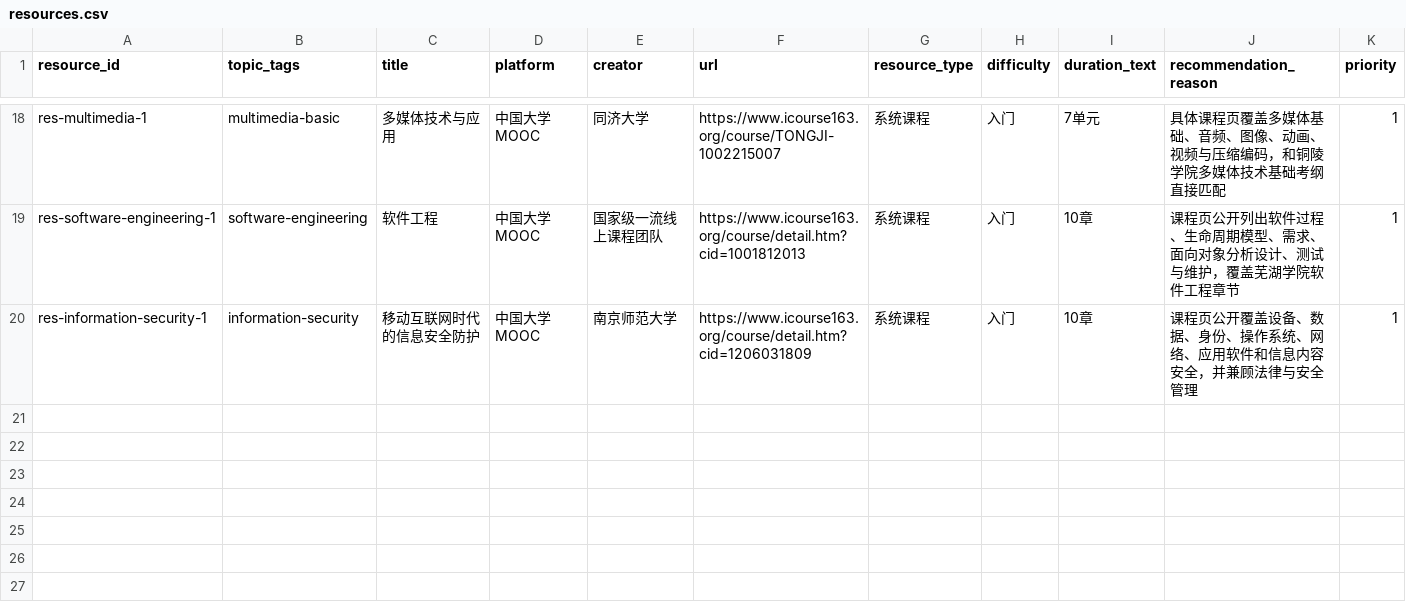
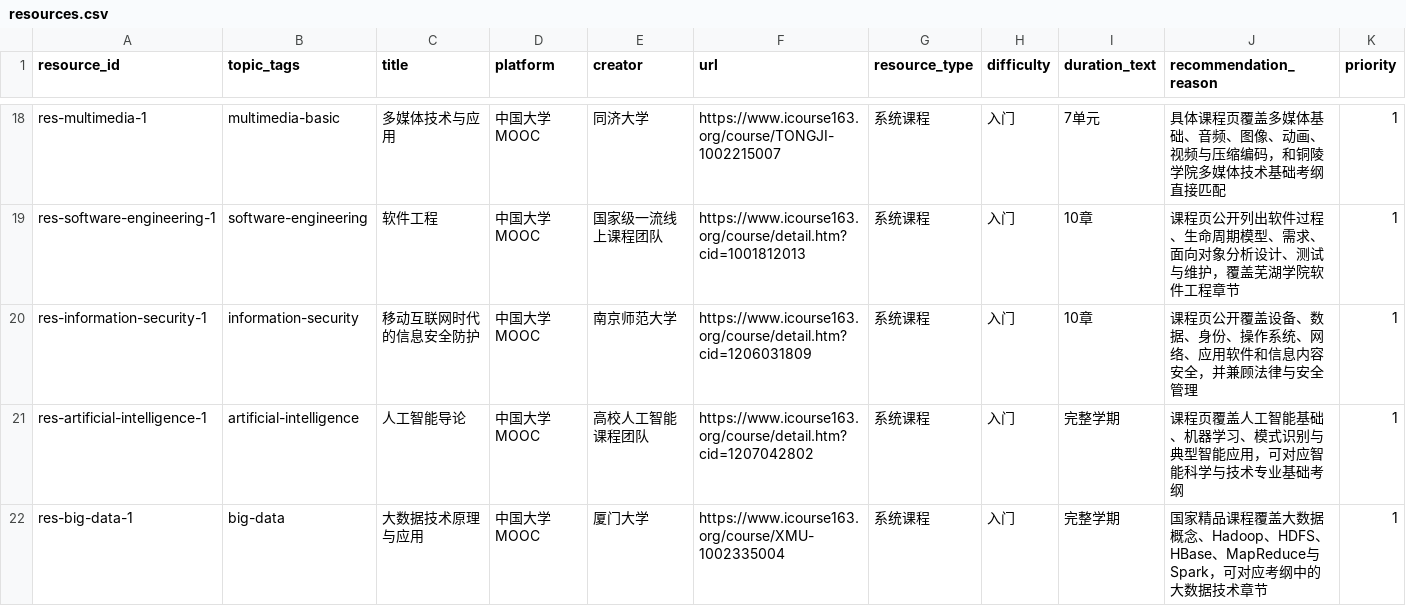
Before and after one commit to kaiwen00910-star/c-u-study, a CSV file: content/resources.csv, drawn as a sheet; only a part is shown, gaps mark what is left out; rows hold the shown columns only; the diff names each change by its address in the sheet, - before the commit and + after, or states it on an @@ line.

```diff
--- a/content/resources.csv
+++ b/content/resources.csv
+row 21: res-artificial-intelligence-1 | artificial-intelligence | 人工智能导论 | 中国大学MOOC | 高校人工智能课程团队 | https://www.icourse163.org/course/detail.htm?cid=1207042802 | 系统课程 | 入门 | 完整学期 | 课程页覆盖人工智能基础、机器学习、模式识别与典型智能应用，可对应智能科学与技术专业基础考纲 | 1
+row 22: res-big-data-1 | big-data | 大数据技术原理与应用 | 中国大学MOOC | 厦门大学 | https://www.icourse163.org/course/XMU-1002335004 | 系统课程 | 入门 | 完整学期 | 国家精品课程覆盖大数据概念、Hadoop、HDFS、HBase、MapReduce与Spark，可对应考纲中的大数据技术章节 | 1
```
Also changed, not shown: content/offerings.csv, 8 other files.
